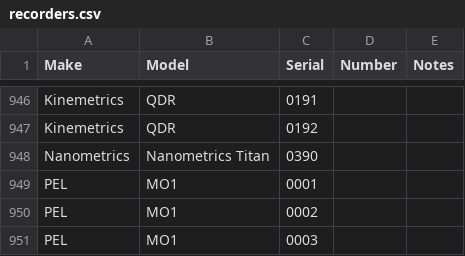
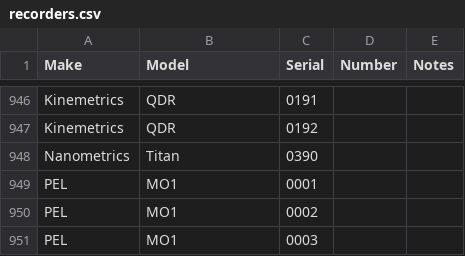
Before and after one commit to GeoNet/delta, a CSV file: assets/recorders.csv, drawn as a sheet; only a part is shown, gaps mark what is left out.

```diff
--- a/assets/recorders.csv
+++ b/assets/recorders.csv
@@ -947,3 +947,3 @@ Kinemetrics,QDR,0191,,
 Kinemetrics,QDR,0192,,
-Nanometrics,Nanometrics Titan,0390,,
+Nanometrics,Titan,0390,,
 PEL,MO1,0001,,
```
Also changed, not shown: assets/sensors.csv, install/recorders.csv, 4 other files.
